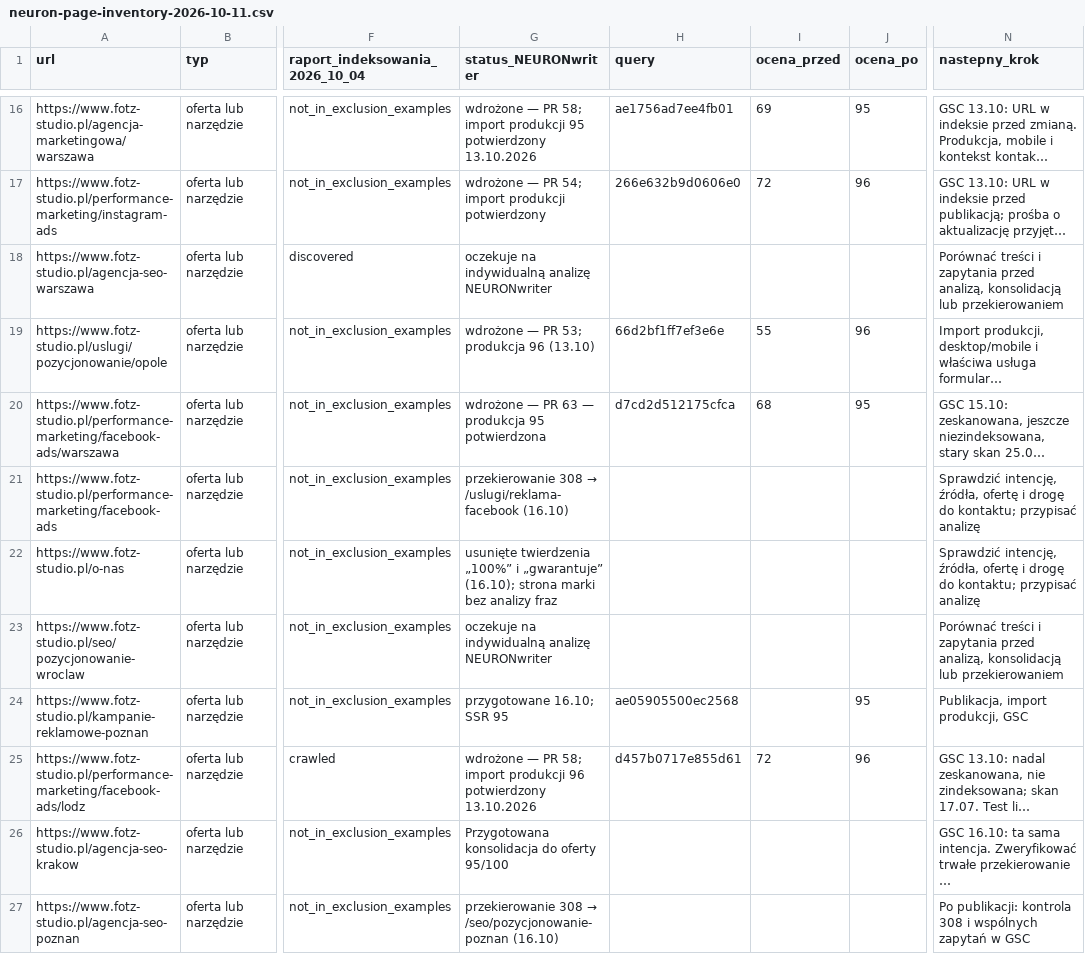
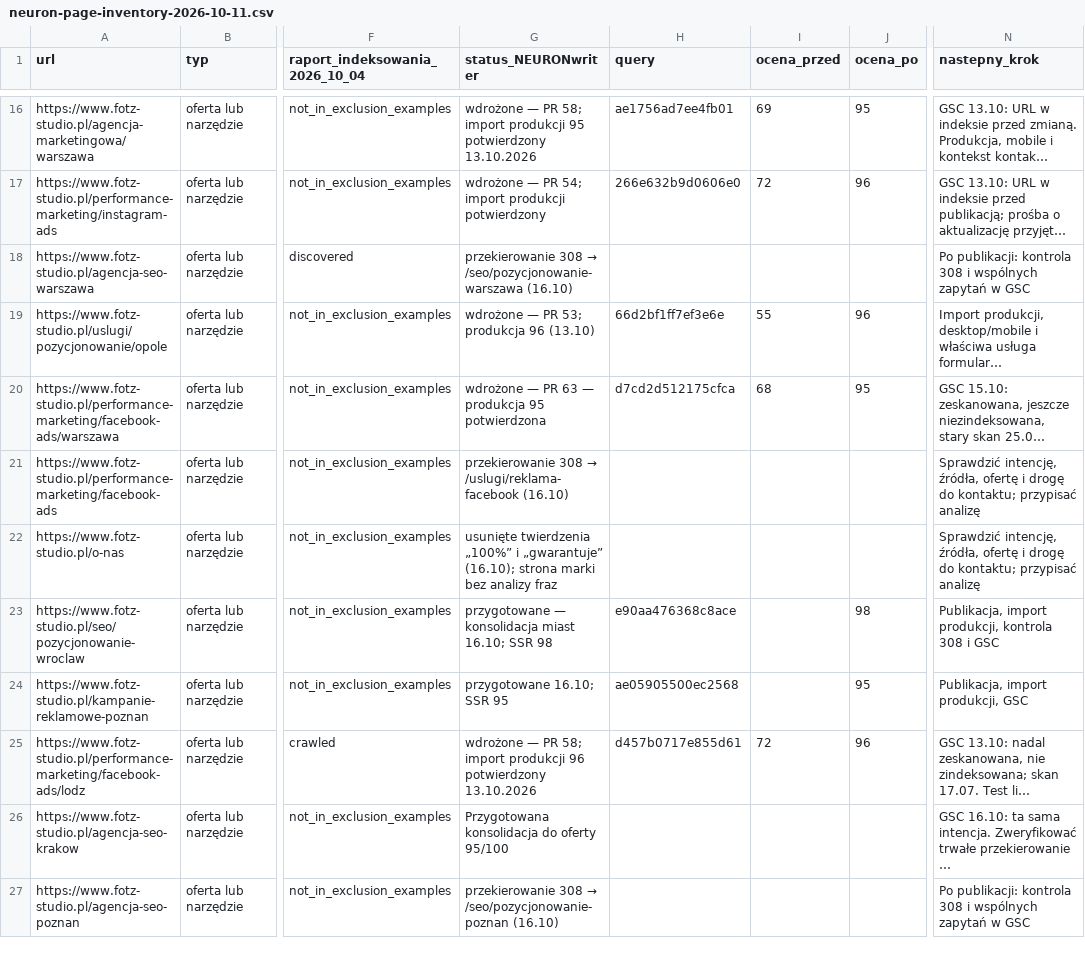
Before and after one commit to adam420412/fotz-studio-web-experience, a CSV file: docs/seo/neuron-page-inventory-2026-10-11.csv, drawn as a sheet; only a part is shown, gaps mark what is left out; long unchanged cells end in …; the diff covers the shown part only; the diff names each change by its address in the sheet, - before the commit and + after, or states it on an @@ line.

```diff
--- a/docs/seo/neuron-page-inventory-2026-10-11.csv
+++ b/docs/seo/neuron-page-inventory-2026-10-11.csv
@@ G18 (status_NEURONwriter): oczekuje na indywidualną analizę NEURONwriter → przekierowanie 308 → /seo/pozycjonowanie-warszawa (16.10) @@
-N18 (nastepny_krok): Porównać treści i zapytania przed analizą, konsolidacją lub przekierowaniem
+N18 (nastepny_krok): Po publikacji: kontrola 308 i wspólnych zapytań w GSC
-G23 (status_NEURONwriter): oczekuje na indywidualną analizę NEURONwriter
+G23 (status_NEURONwriter): przygotowane — konsolidacja miast 16.10; SSR 98
-H23 (query): (empty)
+H23 (query): e90aa476368c8ace
-J23 (ocena_po): (empty)
+J23 (ocena_po): 98
-N23 (nastepny_krok): Porównać treści i zapytania przed analizą, konsolidacją lub przekierowaniem
+N23 (nastepny_krok): Publikacja, import produkcji, kontrola 308 i GSC
```
Also changed, not shown: 26 edited cells elsewhere in this file, 1 other file.
